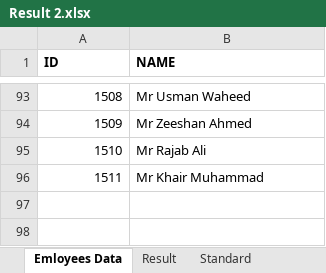
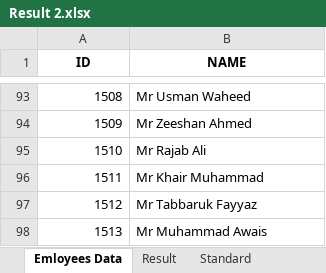
Before and after one commit to Abdullahjamal9/Quiz-Running, an Excel workbook: db/Result 2.xlsx, sheet Emloyees Data, drawn as a sheet; only a part is shown, gaps mark what is left out; values as stored, in another font and other column widths than the file's, no borders; the diff names each change by its address in the sheet, - before the commit and + after, or states it on an @@ line.

```diff
--- a/db/Result 2.xlsx (sheet Emloyees Data)
+++ b/db/Result 2.xlsx (sheet Emloyees Data)
-A1:B1 alignment: left
+A1:B1 alignment: center
+row 97: 1512 | Mr Tabbaruk Fayyaz
+row 98: 1513 | Mr Muhammad Awais
```
Also changed, not shown: sheet Result, sheet Standard.
